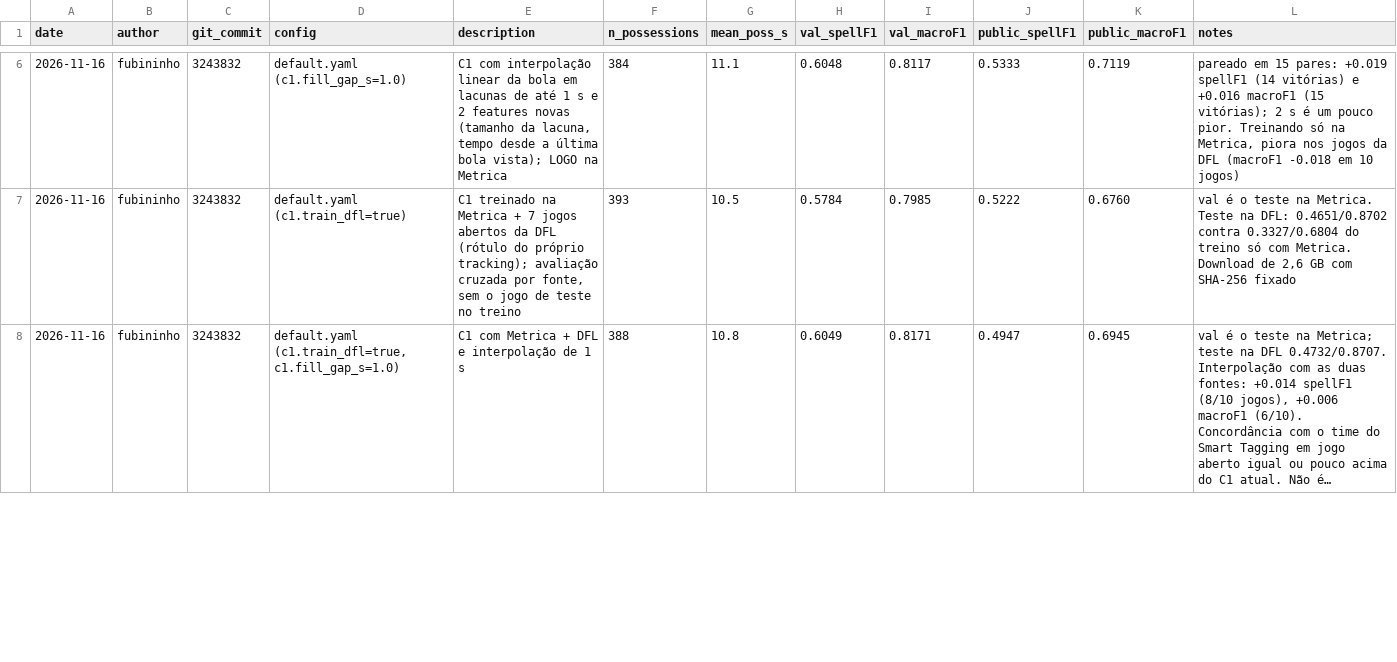
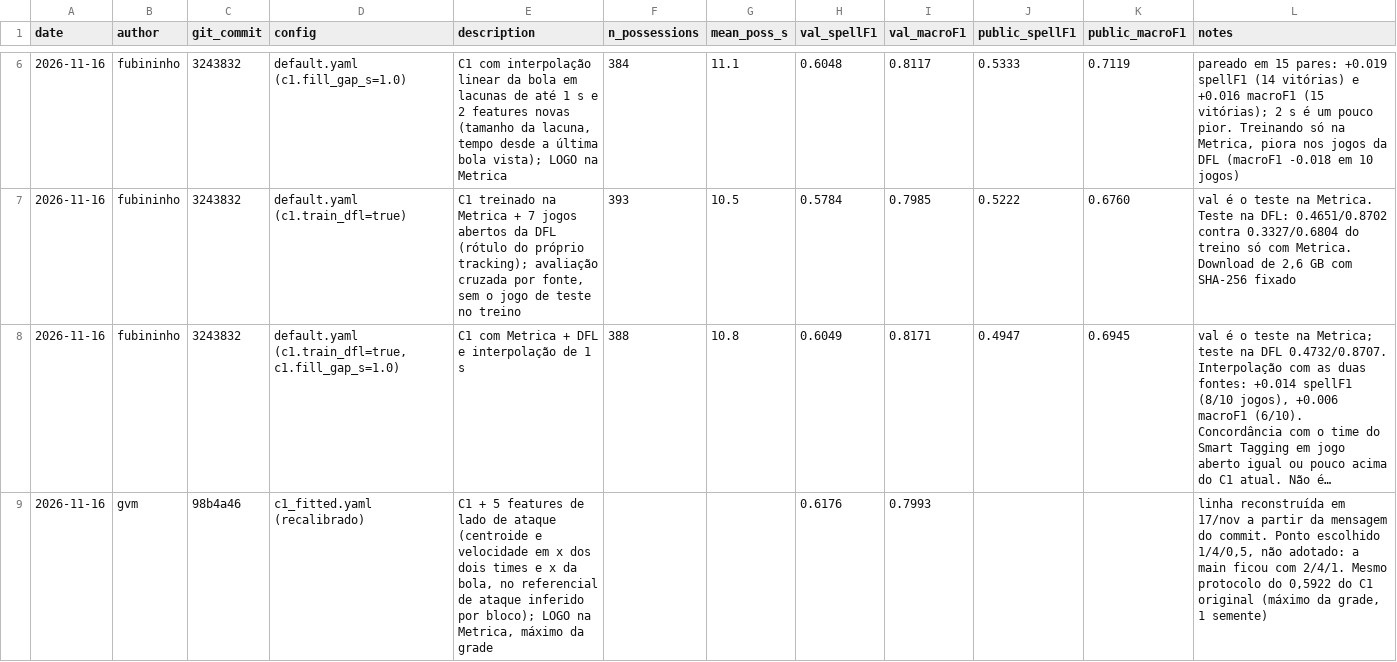
Before and after one commit to SALabUFMG/mtah27, a CSV file: experiments/log.csv, drawn as a sheet; only a part is shown, gaps mark what is left out; long unchanged cells end in …; the diff covers the shown part only; the diff names each change by its address in the sheet, - before the commit and + after, or states it on an @@ line.

```diff
--- a/experiments/log.csv
+++ b/experiments/log.csv
+row 9: 2026-11-16 | gvm | 98b4a46 | c1_fitted.yaml (recalibrado) | C1 + 5 features de lado de ataque (centroide e velocidade em x dos dois times e x da bola, no referencial de ataque inferido por bloco); LOGO na Metrica, máximo da grade |  |  | 0.6176 | 0.7993 |  |  | linha reconstruída em 17/nov a partir da mensagem do commit. Ponto escolhido 1/4/0,5, não adotado: a main ficou com 2/4/1. Mesmo protocolo do 0,5922 do C1 original (máximo da grade, 1 semente)
```
Also changed, not shown: 5 edited cells elsewhere in this file, 4 other files.
